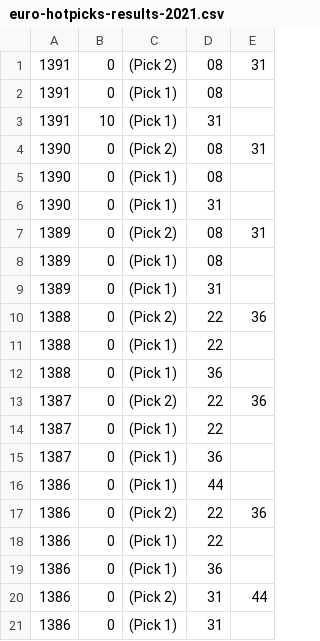
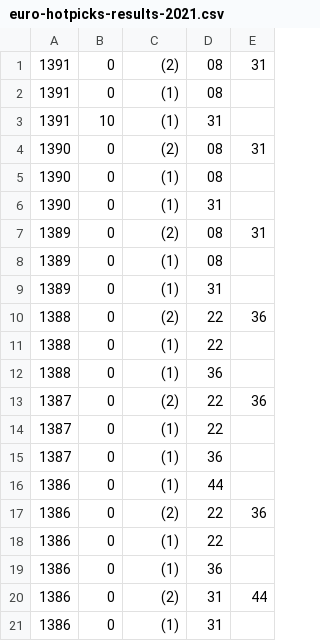
Before and after one commit to pastorcmentarny/DomJavaKB, a CSV file: data/lotto/euro-hotpicks-results-2021.csv, drawn as a sheet.

Commit message:
add open file in notepad++ for lotto,euro and thunderball analysis update draws and results

```diff
--- a/data/lotto/euro-hotpicks-results-2021.csv
+++ b/data/lotto/euro-hotpicks-results-2021.csv
@@ -1,21 +1,21 @@
-1391;0;(Pick 2);08;31;
-1391;0;(Pick 1);08;
-1391;10;(Pick 1);31;
-1390;0;(Pick 2);08;31;
-1390;0;(Pick 1);08;
-1390;0;(Pick 1);31;
-1389;0;(Pick 2);08;31;
-1389;0;(Pick 1);08;
-1389;0;(Pick 1);31;
-1388;0;(Pick 2);22;36;
-1388;0;(Pick 1);22;
-1388;0;(Pick 1);36;
-1387;0;(Pick 2);22;36;
-1387;0;(Pick 1);22;
-1387;0;(Pick 1);36;
-1386;0;(Pick 1);44;
-1386;0;(Pick 2);22;36;
-1386;0;(Pick 1);22;
-1386;0;(Pick 1);36;
-1386;0;(Pick 2);31;44;
-1386;0;(Pick 1);31;
+1391;0;(2);08;31;
+1391;0;(1);08;
+1391;10;(1);31;
+1390;0;(2);08;31;
+1390;0;(1);08;
+1390;0;(1);31;
+1389;0;(2);08;31;
+1389;0;(1);08;
+1389;0;(1);31;
+1388;0;(2);22;36;
+1388;0;(1);22;
+1388;0;(1);36;
+1387;0;(2);22;36;
+1387;0;(1);22;
+1387;0;(1);36;
+1386;0;(1);44;
+1386;0;(2);22;36;
+1386;0;(1);22;
+1386;0;(1);36;
+1386;0;(2);31;44;
+1386;0;(1);31;
```
Also changed, not shown: data/lotto/lotto-hotpicks-all-draws.csv, data/lotto/lotto-hotpicks-results-2021.csv, 6 other files.
